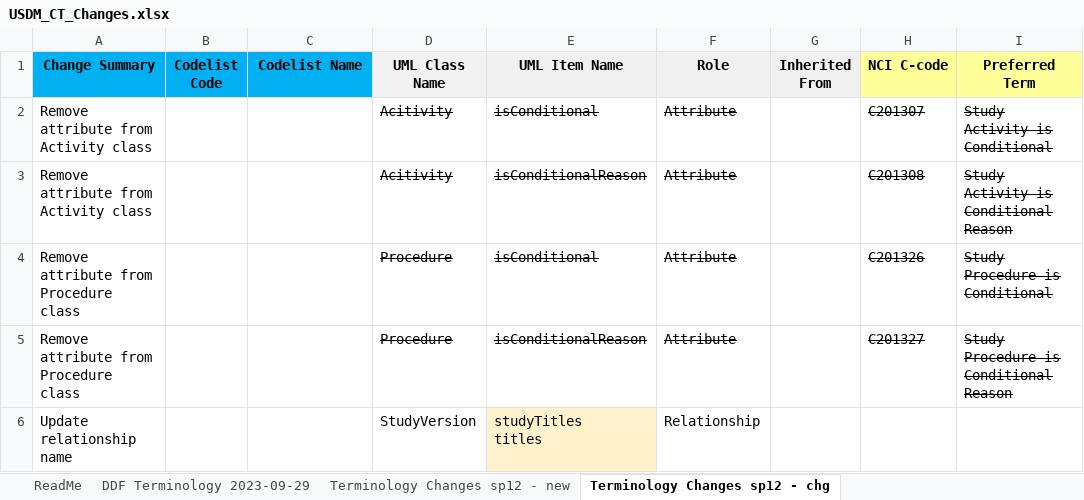
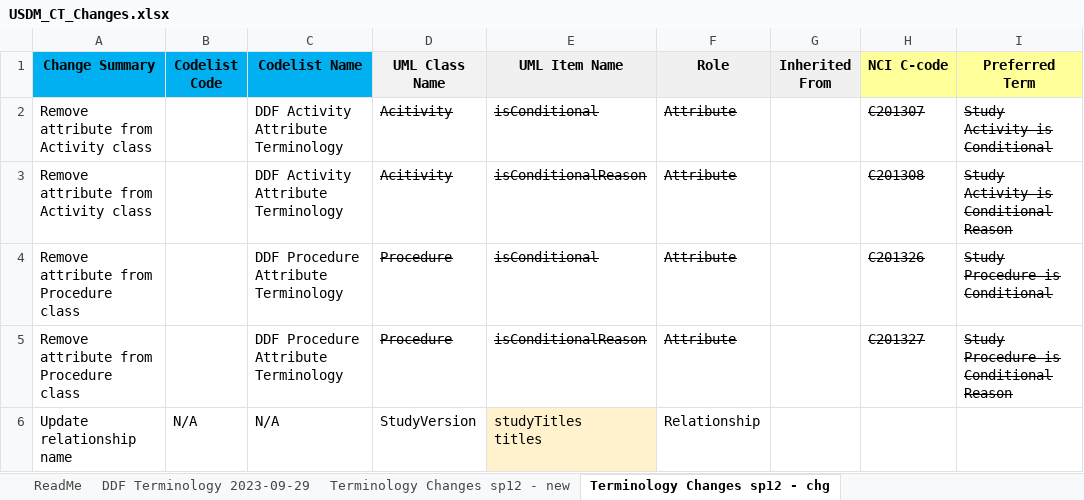
Before and after one commit to cdisc-org/DDF-RA, an Excel workbook: Deliverables/CT/USDM_CT_Changes.xlsx, sheet Terminology Changes sp12 - chg, drawn as a sheet; only a part is shown; values as stored, in another font and other column widths than the file's, no borders; the diff covers the shown part only; the diff names each change by its address in the sheet, - before the commit and + after, or states it on an @@ line.

```diff
--- a/Deliverables/CT/USDM_CT_Changes.xlsx (sheet Terminology Changes sp12 - chg)
+++ b/Deliverables/CT/USDM_CT_Changes.xlsx (sheet Terminology Changes sp12 - chg)
-C2:C3 (Codelist Name): (empty)
+C2:C3 (Codelist Name): DDF Activity Attribute Terminology
-C4:C5 (Codelist Name): (empty)
+C4:C5 (Codelist Name): DDF Procedure Attribute Terminology
-B6 (Codelist Code): (empty)
+B6 (Codelist Code): N/A
-C6 (Codelist Name): (empty)
+C6 (Codelist Name): N/A
```
Also changed, not shown: 120 added rows elsewhere in this sheet, Deliverables/CT/USDM_CT.xlsx.
